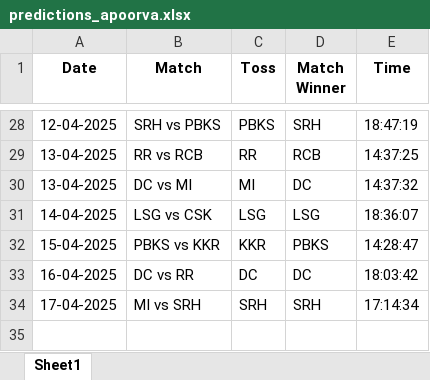
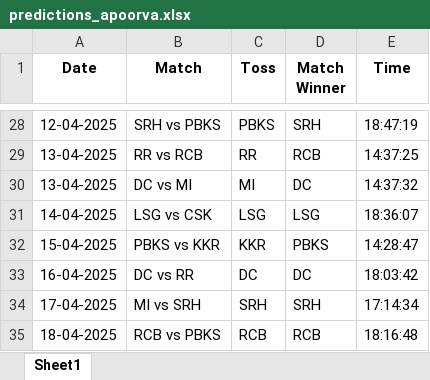
Before and after one commit to krshnavij/IPL_2025, an Excel workbook: predictions_apoorva.xlsx, sheet Sheet1, drawn as a sheet; only a part is shown, gaps mark what is left out; values as stored, in another font and other column widths than the file's, no borders; the diff names each change by its address in the sheet, - before the commit and + after, or states it on an @@ line.

Commit message:
Update user predictions

```diff
--- a/predictions_apoorva.xlsx (sheet Sheet1)
+++ b/predictions_apoorva.xlsx (sheet Sheet1)
+row 35: 18-04-2025 | RCB vs PBKS | RCB | RCB | 18:16:48
```
